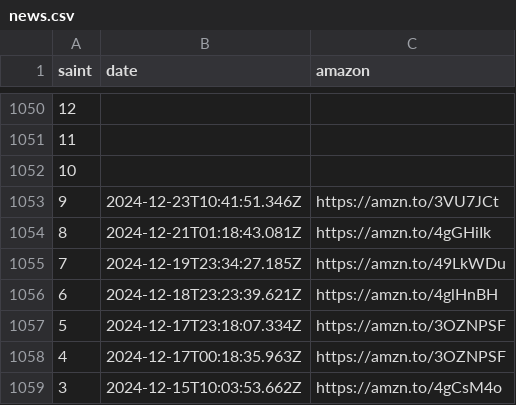
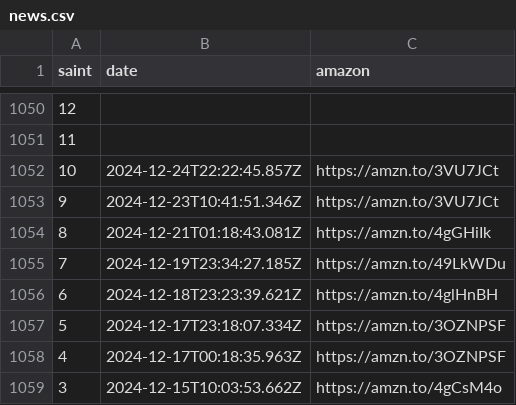
Before and after one commit to diegochagas/saintseiyacloths, a CSV file: csv/data/news.csv, drawn as a sheet; only a part is shown, gaps mark what is left out.

Commit message:
update data

```diff
--- a/csv/data/news.csv
+++ b/csv/data/news.csv
@@ -1051,3 +1051,3 @@
 11,,
-10,,
+10,2024-12-24T22:22:45.857Z,https://amzn.to/3VU7JCt
 9,2024-12-23T10:41:51.346Z,https://amzn.to/3VU7JCt
```
Also changed, not shown: 5 other files.
